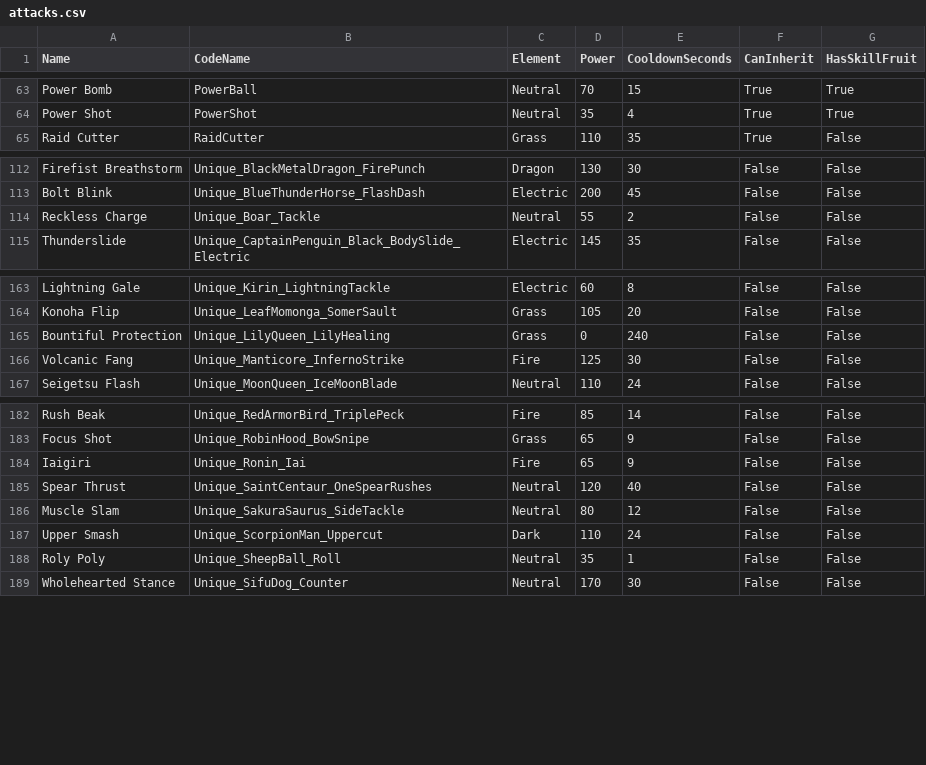
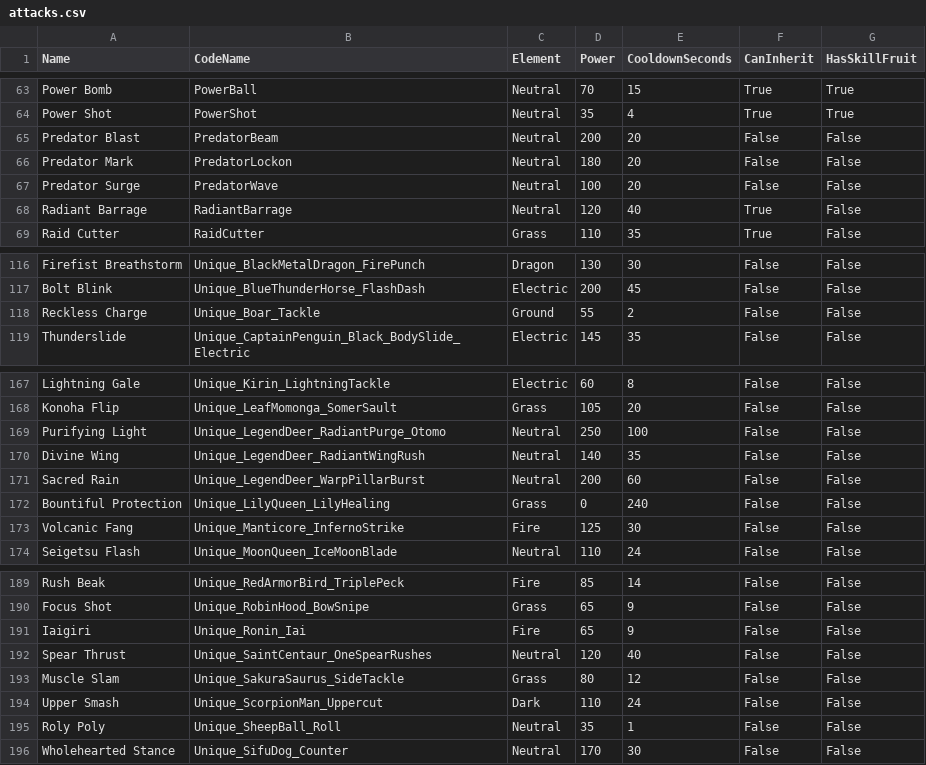
Before and after one commit to tylercamp/palcalc, a CSV file: PalCalc.GenDB/out-csv/attacks.csv, drawn as a sheet; only a part is shown, gaps mark what is left out.

```diff
--- a/PalCalc.GenDB/out-csv/attacks.csv
+++ b/PalCalc.GenDB/out-csv/attacks.csv
@@ -64,2 +64,6 @@ Power Bomb,PowerBall,Neutral,70,15,True,True
 Power Shot,PowerShot,Neutral,35,4,True,True
+Predator Blast,PredatorBeam,Neutral,200,20,False,False
+Predator Mark,PredatorLockon,Neutral,180,20,False,False
+Predator Surge,PredatorWave,Neutral,100,20,False,False
+Radiant Barrage,RadiantBarrage,Neutral,120,40,True,False
 Raid Cutter,RaidCutter,Grass,110,35,True,False
@@ -113,3 +117,3 @@ Firefist Breathstorm,Unique_BlackMetalDragon_FirePunch,Dragon,130,30,False,False
 Bolt Blink,Unique_BlueThunderHorse_FlashDash,Electric,200,45,False,False
-Reckless Charge,Unique_Boar_Tackle,Neutral,55,2,False,False
+Reckless Charge,Unique_Boar_Tackle,Ground,55,2,False,False
 Thunderslide,Unique_CaptainPenguin_Black_BodySlide_Electric,Electric,145,35,False,False
@@ -164,2 +168,5 @@ Lightning Gale,Unique_Kirin_LightningTackle,Electric,60,8,False,False
 Konoha Flip,Unique_LeafMomonga_SomerSault,Grass,105,20,False,False
+Purifying Light,Unique_LegendDeer_RadiantPurge_Otomo,Neutral,250,100,False,False
+Divine Wing,Unique_LegendDeer_RadiantWingRush,Neutral,140,35,False,False
+Sacred Rain,Unique_LegendDeer_WarpPillarBurst,Neutral,200,60,False,False
 Bountiful Protection,Unique_LilyQueen_LilyHealing,Grass,0,240,False,False
@@ -185,3 +192,3 @@ Iaigiri,Unique_Ronin_Iai,Fire,65,9,False,False
 Spear Thrust,Unique_SaintCentaur_OneSpearRushes,Neutral,120,40,False,False
-Muscle Slam,Unique_SakuraSaurus_SideTackle,Neutral,80,12,False,False
+Muscle Slam,Unique_SakuraSaurus_SideTackle,Grass,80,12,False,False
 Upper Smash,Unique_ScorpionMan_Uppercut,Dark,110,24,False,False
```
Also changed, not shown: PalCalc.GenDB/out-csv/pals.csv, PalCalc.GenDB/out-csv/passives.csv, 16 other files.
